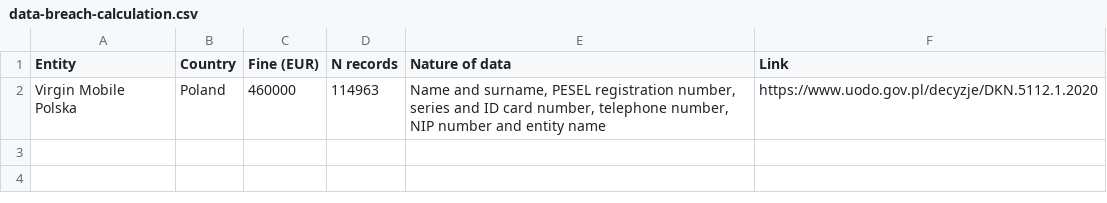
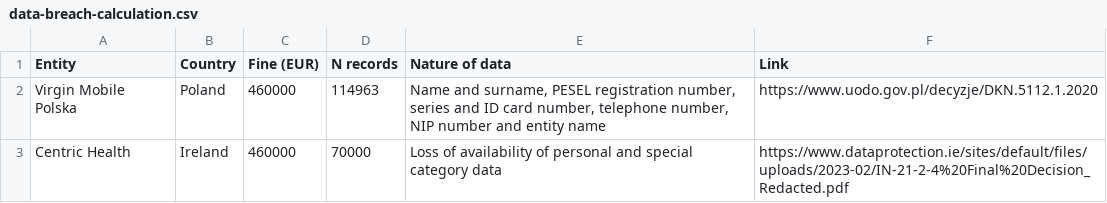
Before and after one commit to olblinov/privacy-engineering-toolkit, a CSV file: fines/data-breach-calculation.csv, drawn as a sheet; the diff names each change by its address in the sheet, - before the commit and + after, or states it on an @@ line.

Commit message:
added Centric Health case

```diff
--- a/fines/data-breach-calculation.csv
+++ b/fines/data-breach-calculation.csv
+row 3: Centric Health | Ireland | 460000 | 70000 | Loss of availability of personal and special category data | https://www.dataprotection.ie/sites/default/files/uploads/2023-02/IN-21-2-4%20Final%20Decision_Redacted.pdf
```
